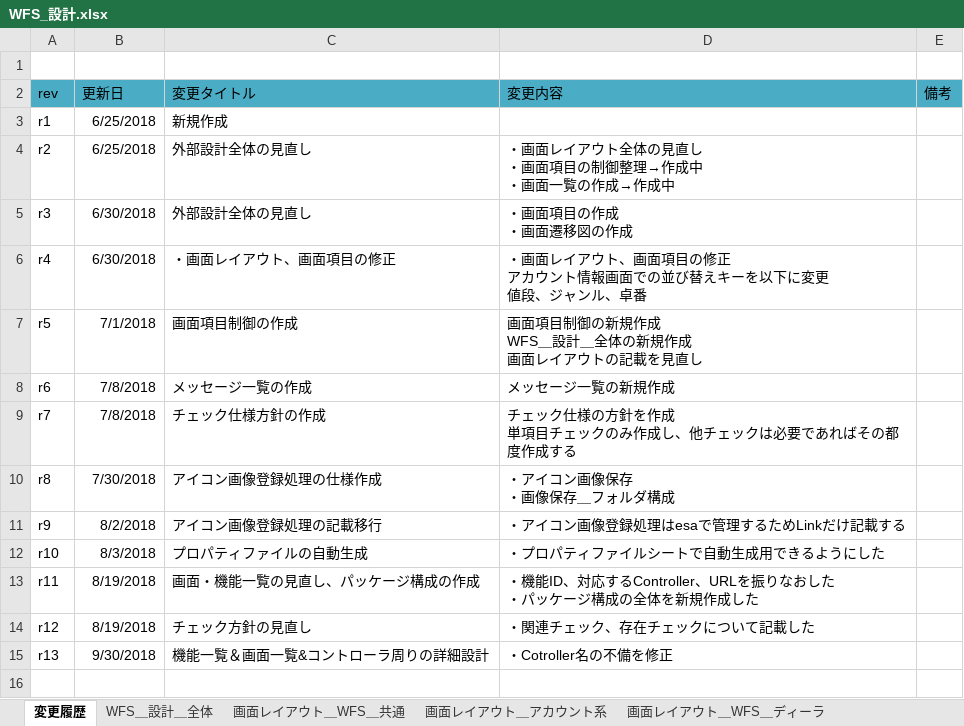
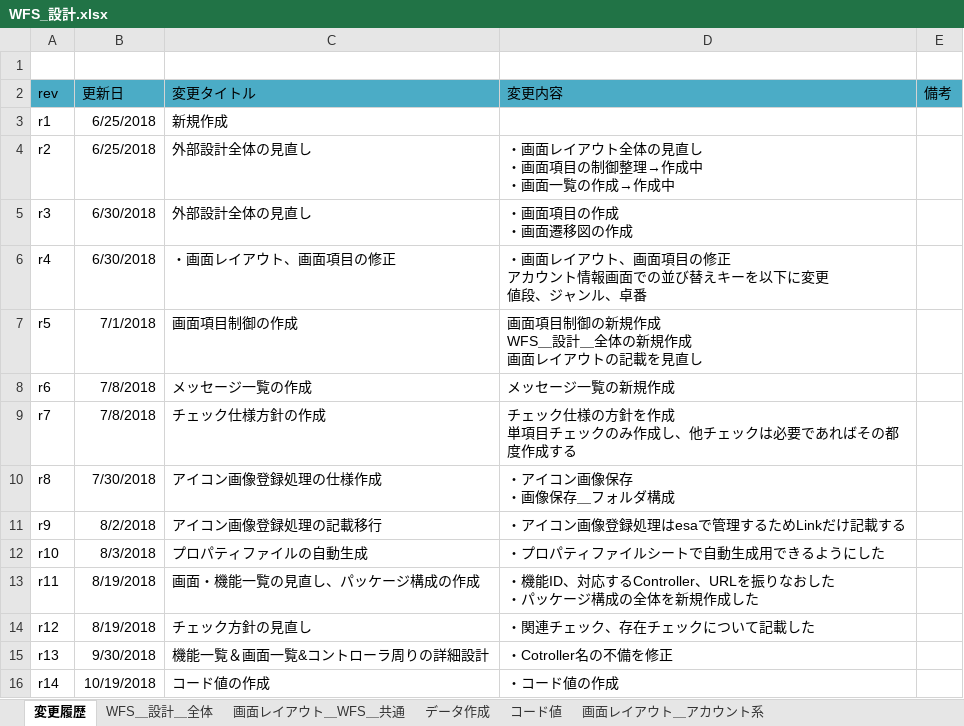
Before and after one commit to gitRock2016/WFS_Design, an Excel workbook: 01.設計/WFS_設計.xlsx, sheet 変更履歴, drawn as a sheet; values as stored, in another font and other column widths than the file's, no borders; the diff names each change by its address in the sheet, - before the commit and + after, or states it on an @@ line.

```diff
--- a/01.設計/WFS_設計.xlsx (sheet 変更履歴)
+++ b/01.設計/WFS_設計.xlsx (sheet 変更履歴)
+sheet tab: データ作成
+sheet tab: コード値
+row 16: r14 | 10/19/2018 | コード値の作成 | ・コード値の作成
```
Also changed, not shown: charts or pictures.
